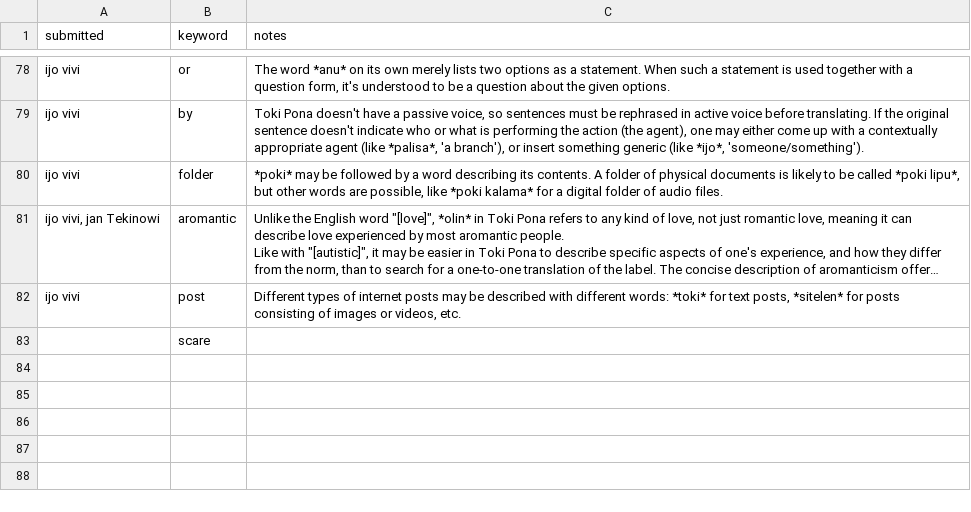
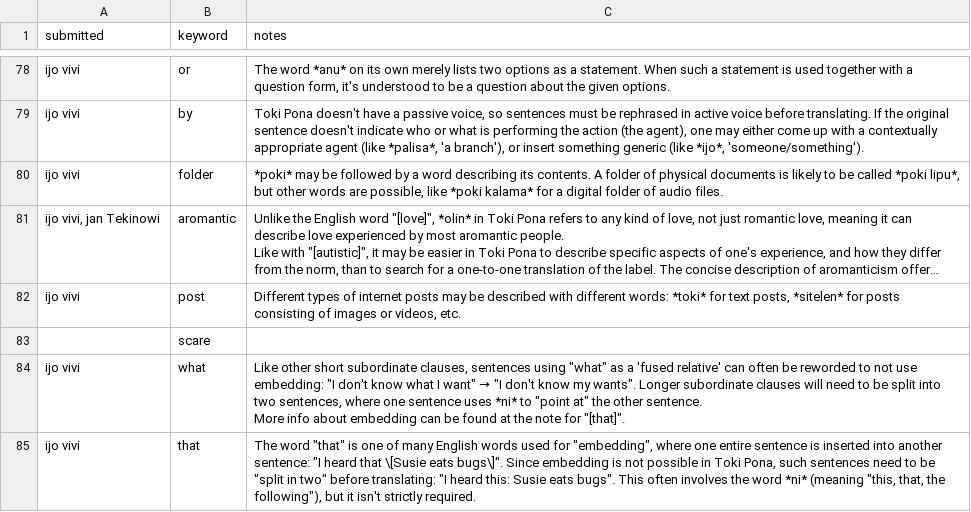
Before and after one commit to pona-la/kemeka.pona.la, a CSV file: data/notes.csv, drawn as a sheet; only a part is shown, gaps mark what is left out; long unchanged cells end in …; ↵ is a line break in a cell; the diff names each change by its address in the sheet, - before the commit and + after, or states it on an @@ line.

Commit message:
Update data for 2026-08-22

```diff
--- a/data/notes.csv
+++ b/data/notes.csv
+row 84: ijo vivi | what | Like other short subordinate clauses, sentences using "what" as a 'fused relative' can often be reworded to not use embedding: "I don't know what I want" → "I don't know my wants". Longer subordinate clauses will need to be split into two sentences, where one sentence uses *ni* to "point at" the other sentence. ↵ More info about embedding can be found at the note for "[that]".
+row 85: ijo vivi | that | The word "that" is one of many English words used for "embedding", where one entire sentence is inserted into another sentence: "I heard that \[Susie eats bugs\]". Since embedding is not possible in Toki Pona, such sentences need to be "split in two" before translating: "I heard this: Susie eats bugs". This often involves the word *ni* (meaning "this, that, the following"), but it isn't strictly required.
```
Also changed, not shown: data/definitions.csv.
